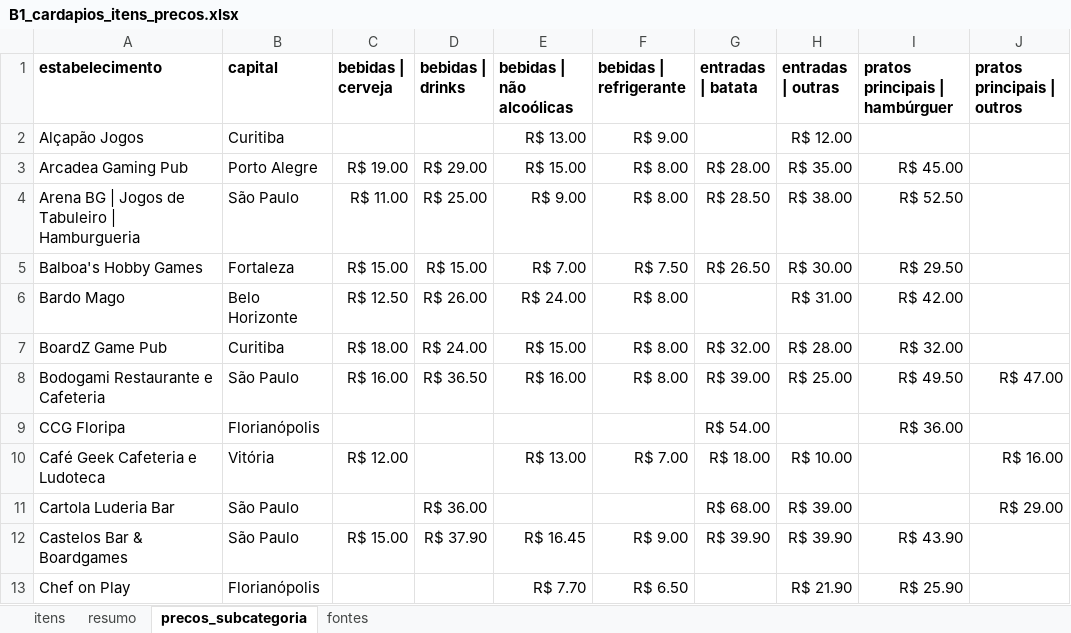
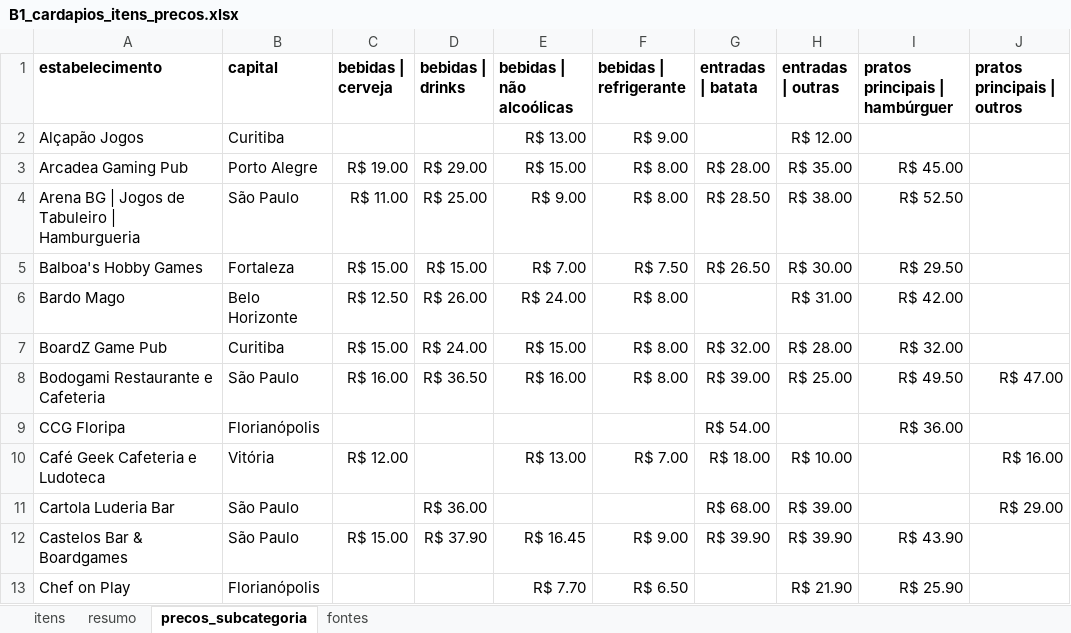
Before and after one commit to eusouopeu/luderia-tcc, an Excel workbook: dados/[B1] Estabelecimentos e cardapios/cardapios/B1_cardapios_itens_precos.xlsx, sheet precos_subcategoria, drawn as a sheet; only a part is shown; values as stored, in another font and other column widths than the file's, no borders; the diff names each change by its address in the sheet, - before the commit and + after, or states it on an @@ line.

```diff
--- a/dados/[B1] Estabelecimentos e cardapios/cardapios/B1_cardapios_itens_precos.xlsx (sheet precos_subcategoria)
+++ b/dados/[B1] Estabelecimentos e cardapios/cardapios/B1_cardapios_itens_precos.xlsx (sheet precos_subcategoria)
-C7 (bebidas | cerveja): R$ 18.00
+C7 (bebidas | cerveja): R$ 15.00
```
Also changed, not shown: sheet itens, sheet fontes, sheet resumo, 6 other files.
